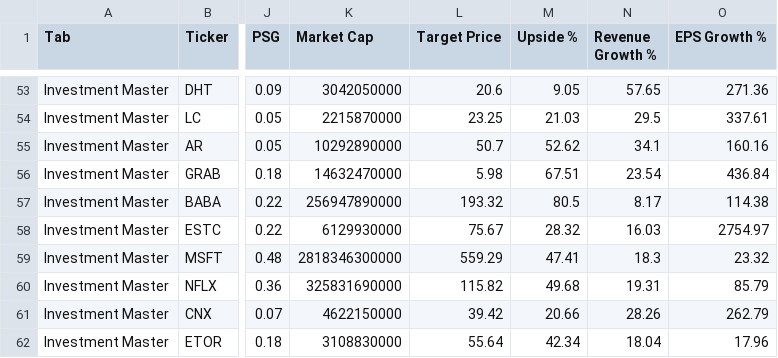
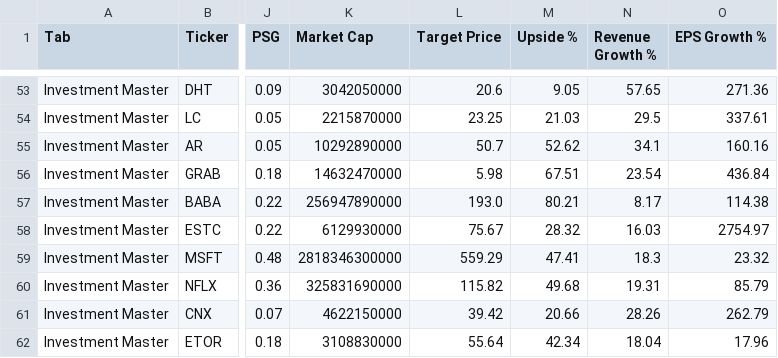
Before and after one commit to aspeez/InvestmentEngine, a CSV file: investment-engine/stock-data/consolidated_06212026.csv, drawn as a sheet; only a part is shown, gaps mark what is left out; the diff covers the shown part only; the diff names each change by its address in the sheet, - before the commit and + after, or states it on an @@ line.

```diff
--- a/investment-engine/stock-data/consolidated_06212026.csv
+++ b/investment-engine/stock-data/consolidated_06212026.csv
-L57 (Target Price): 193.32
+L57 (Target Price): 193.0
-M57 (Upside %): 80.5
+M57 (Upside %): 80.21
```
Also changed, not shown: 3 added rows, 1 removed row and 9 edited cells elsewhere in this file.
